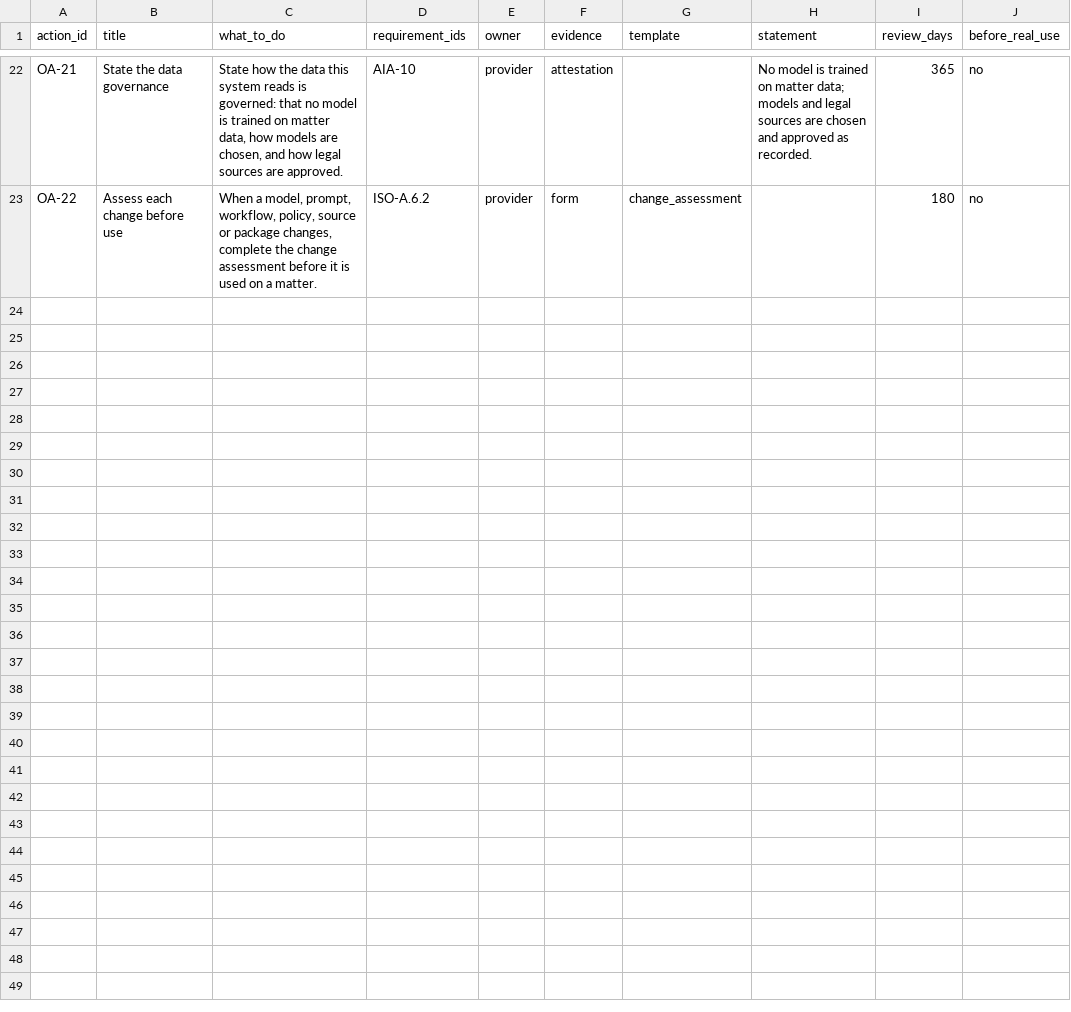
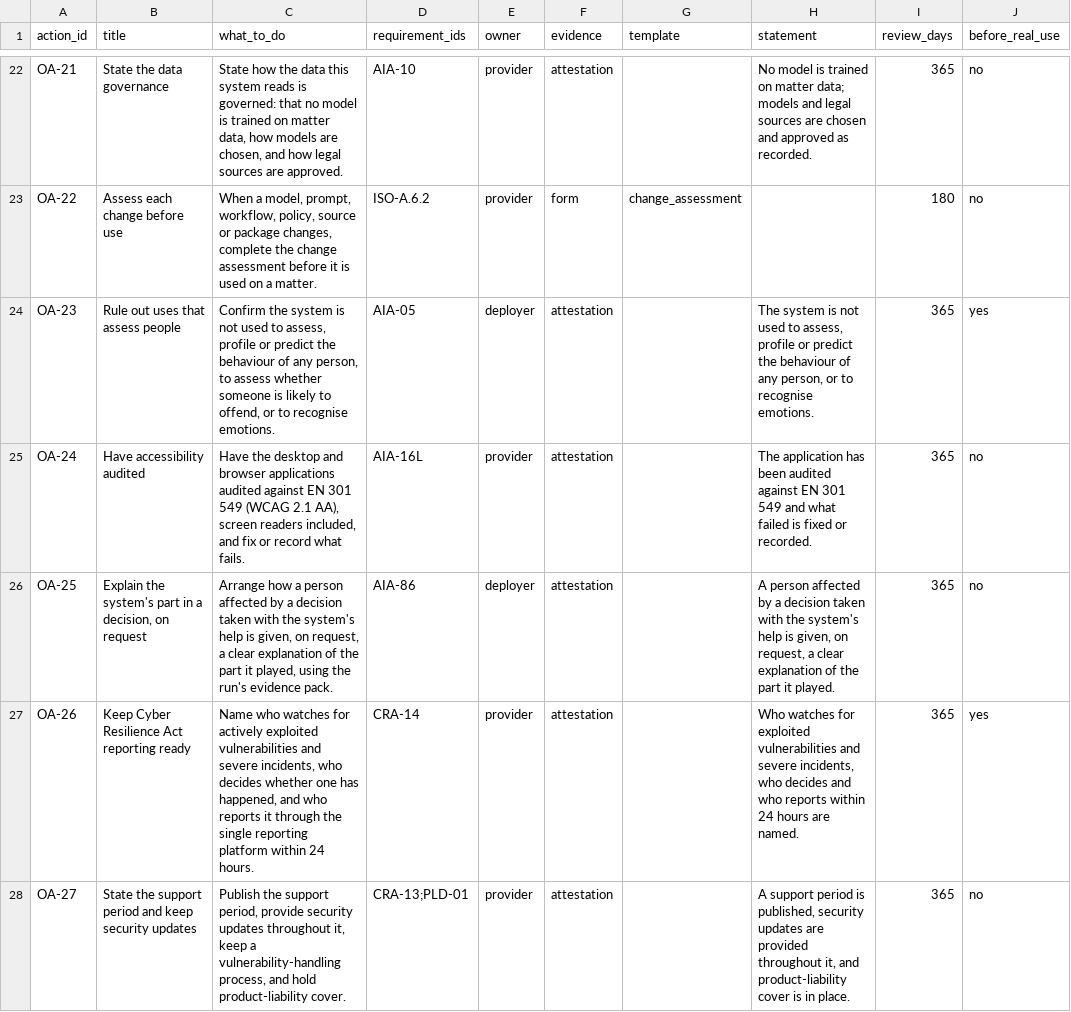
Before and after one commit to ShadowESC95/ELI_Legal, a CSV file: src/eli_legal/governance/registers/organisation_actions.csv, drawn as a sheet; only a part is shown, gaps mark what is left out; the diff names each change by its address in the sheet, - before the commit and + after, or states it on an @@ line.

```diff
--- a/src/eli_legal/governance/registers/organisation_actions.csv
+++ b/src/eli_legal/governance/registers/organisation_actions.csv
+row 24: OA-23 | Rule out uses that assess people | Confirm the system is not used to assess, profile or predict the behaviour of any person, to assess whether someone is likely to offend, or to recognise emotions. | AIA-05 | deployer | attestation |  | The system is not used to assess, profile or predict the behaviour of any person, or to recognise emotions. | 365 | yes
+row 25: OA-24 | Have accessibility audited | Have the desktop and browser applications audited against EN 301 549 (WCAG 2.1 AA), screen readers included, and fix or record what fails. | AIA-16L | provider | attestation |  | The application has been audited against EN 301 549 and what failed is fixed or recorded. | 365 | no
+row 26: OA-25 | Explain the system's part in a decision, on request | Arrange how a person affected by a decision taken with the system's help is given, on request, a clear explanation of the part it played, using the run's evidence pack. | AIA-86 | deployer | attestation |  | A person affected by a decision taken with the system's help is given, on request, a clear explanation of the part it played. | 365 | no
+row 27: OA-26 | Keep Cyber Resilience Act reporting ready | Name who watches for actively exploited vulnerabilities and severe incidents, who decides whether one has happened, and who reports it through the single reporting platform within 24 hours. | CRA-14 | provider | attestation |  | Who watches for exploited vulnerabilities and severe incidents, who decides and who reports within 24 hours are named. | 365 | yes
+row 28: OA-27 | State the support period and keep security updates | Publish the support period, provide security updates throughout it, keep a vulnerability-handling process, and hold product-liability cover. | CRA-13;PLD-01 | provider | attestation |  | A support period is published, security updates are provided throughout it, and product-liability cover is in place. | 365 | no
```
Also changed, not shown: src/eli_legal/governance/registers/control_register.csv, src/eli_legal/governance/registers/requirements_register.csv, 18 other files.
